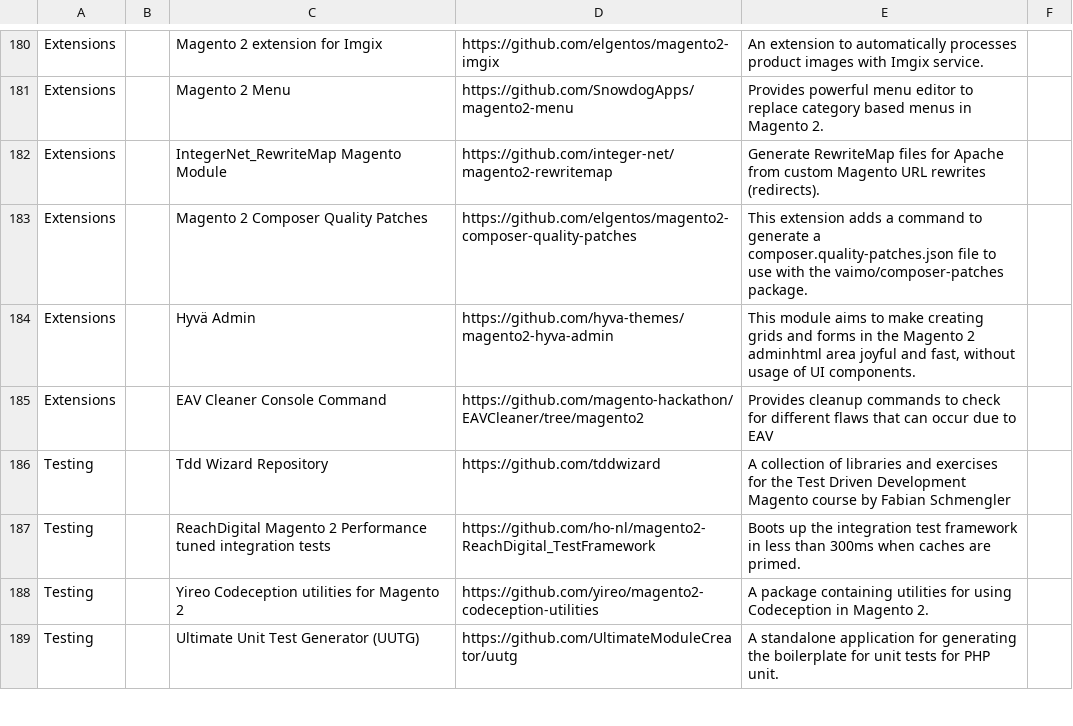
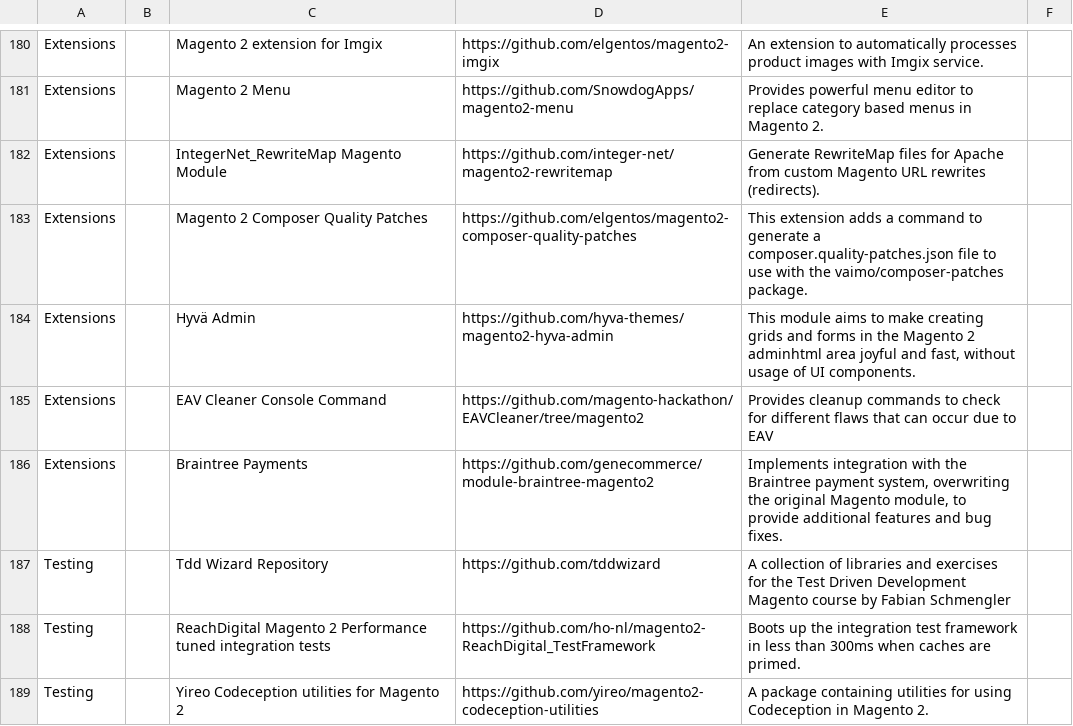
Before and after one commit to aleron75/mageres, a CSV file: resources.csv, drawn as a sheet; only a part is shown, gaps mark what is left out; the shorter side is filled out with more unchanged rows.

Commit message:
Add Braintree Payments extension by Gene

```diff
--- a/resources.csv
+++ b/resources.csv
@@ -185,2 +185,3 @@ Extensions,,Hyvä Admin,https://github.com/hyva-themes/magento2-hyva-admin,"This
 Extensions,,EAV Cleaner Console Command,https://github.com/magento-hackathon/EAVCleaner/tree/magento2,Provides cleanup commands to check for different flaws that can occur due to EAV,
+Extensions,,Braintree Payments,https://github.com/genecommerce/module-braintree-magento2,"Implements integration with the Braintree payment system, overwriting the original Magento module, to provide additional features and bug fixes.",
 Testing,,Tdd Wizard Repository,https://github.com/tddwizard,A collection of libraries and exercises for the Test Driven Development Magento course by Fabian Schmengler,
```
